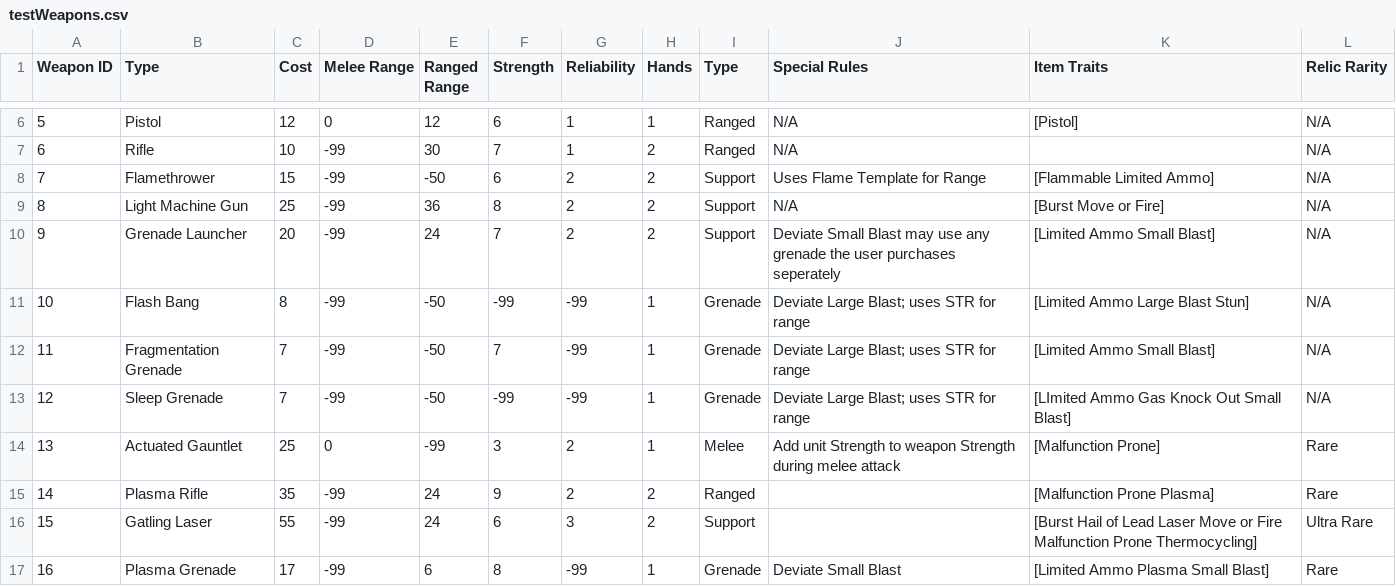
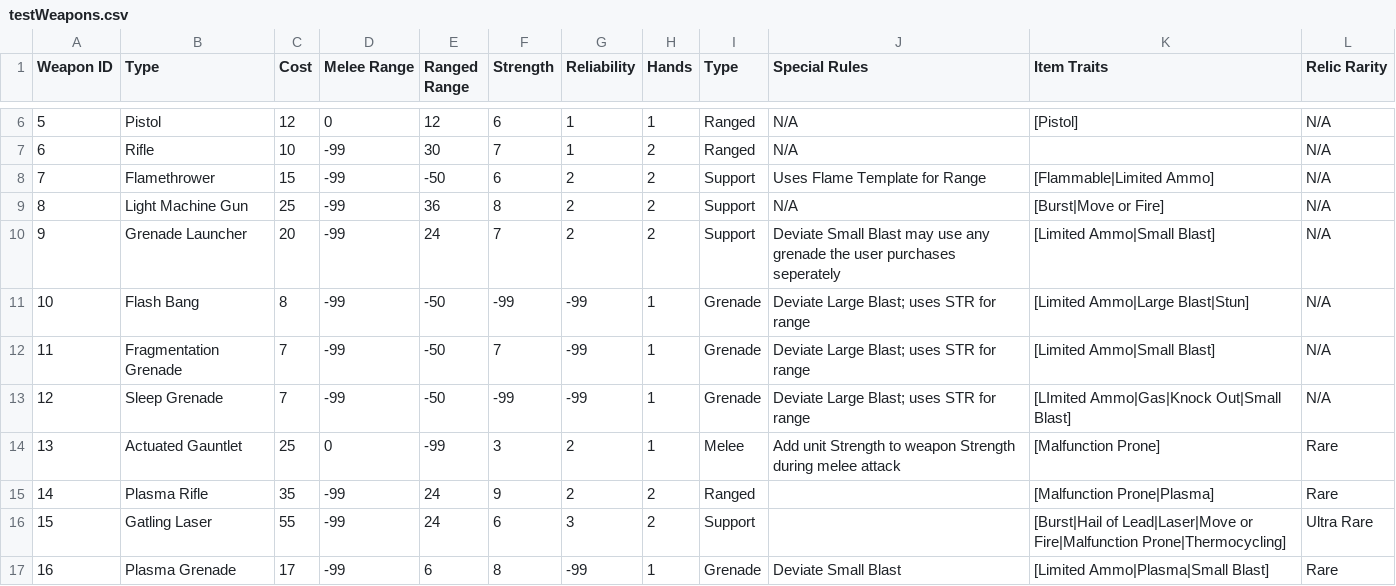
Before and after one commit to kmeadows3/TNT-Builder, a CSV file: Reference/testCSVs/testWeapons.csv, drawn as a sheet; only a part is shown, gaps mark what is left out.

```diff
--- a/Reference/testCSVs/testWeapons.csv
+++ b/Reference/testCSVs/testWeapons.csv
@@ -7,11 +7,11 @@ Weapon ID,Type,Cost,Melee Range,Ranged Range,Strength,Reliability,Hands,Type,Spe
 6,Rifle,10,-99,30,7,1,2,Ranged,N/A,,N/A
-7,Flamethrower,15,-99,-50,6,2,2,Support,Uses Flame Template for Range,[Flammable Limited Ammo],N/A
-8,Light Machine Gun,25,-99,36,8,2,2,Support,N/A,[Burst Move or Fire],N/A
-9,Grenade Launcher,20,-99,24,7,2,2,Support,Deviate Small Blast may use any grenade the user purchases seperately,[Limited Ammo Small Blast],N/A
-10,Flash Bang,8,-99,-50,-99,-99,1,Grenade,Deviate Large Blast; uses STR for range,[Limited Ammo Large Blast Stun],N/A
-11,Fragmentation Grenade,7,-99,-50,7,-99,1,Grenade,Deviate Large Blast; uses STR for range,[Limited Ammo Small Blast],N/A
-12,Sleep Grenade,7,-99,-50,-99,-99,1,Grenade,Deviate Large Blast; uses STR for range,[LImited Ammo Gas Knock Out Small Blast],N/A
+7,Flamethrower,15,-99,-50,6,2,2,Support,Uses Flame Template for Range,[Flammable|Limited Ammo],N/A
+8,Light Machine Gun,25,-99,36,8,2,2,Support,N/A,[Burst|Move or Fire],N/A
+9,Grenade Launcher,20,-99,24,7,2,2,Support,Deviate Small Blast may use any grenade the user purchases seperately,[Limited Ammo|Small Blast],N/A
+10,Flash Bang,8,-99,-50,-99,-99,1,Grenade,Deviate Large Blast; uses STR for range,[Limited Ammo|Large Blast|Stun],N/A
+11,Fragmentation Grenade,7,-99,-50,7,-99,1,Grenade,Deviate Large Blast; uses STR for range,[Limited Ammo|Small Blast],N/A
+12,Sleep Grenade,7,-99,-50,-99,-99,1,Grenade,Deviate Large Blast; uses STR for range,[LImited Ammo|Gas|Knock Out|Small Blast],N/A
 13,Actuated Gauntlet,25,0,-99,3,2,1,Melee,Add unit Strength to weapon Strength during melee attack,[Malfunction Prone],Rare
-14,Plasma Rifle,35,-99,24,9,2,2,Ranged,,[Malfunction Prone Plasma],Rare
-15,Gatling Laser,55,-99,24,6,3,2,Support,,[Burst Hail of Lead Laser Move or Fire Malfunction Prone Thermocycling],Ultra Rare
-16,Plasma Grenade,17,-99,6,8,-99,1,Grenade,Deviate Small Blast,[Limited Ammo Plasma Small Blast],Rare
+14,Plasma Rifle,35,-99,24,9,2,2,Ranged,,[Malfunction Prone|Plasma],Rare
+15,Gatling Laser,55,-99,24,6,3,2,Support,,[Burst|Hail of Lead|Laser|Move or Fire|Malfunction Prone|Thermocycling],Ultra Rare
+16,Plasma Grenade,17,-99,6,8,-99,1,Grenade,Deviate Small Blast,[Limited Ammo|Plasma|Small Blast],Rare
```
Also changed, not shown: Reference/testCSVs/testArmor.csv, Reference/testCSVs/testUnits.csv, 2 other files.
